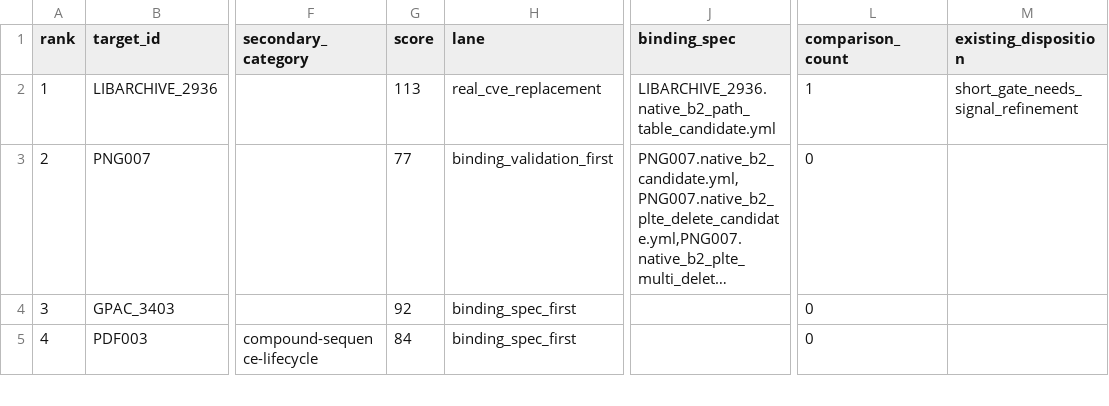
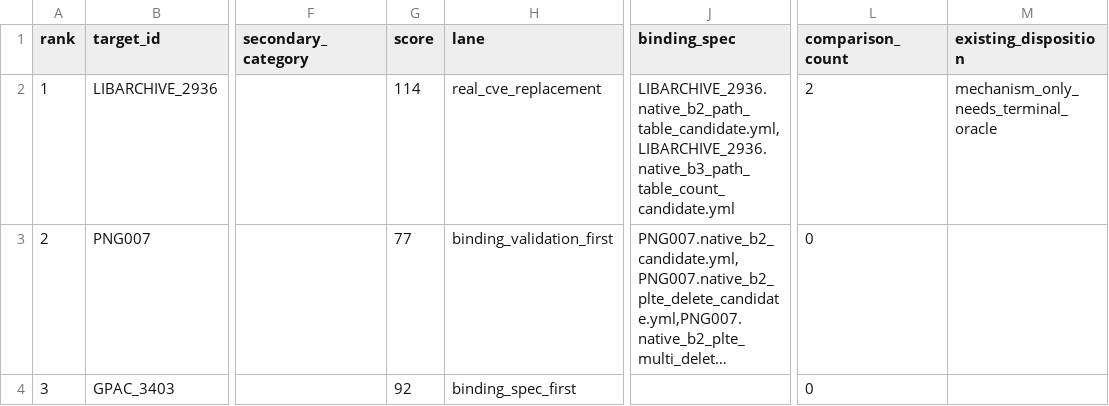
Before and after one commit to Ssh1y/FORMTRIG, a CSV file: artifacts/formtrig_native_readiness/hard_target_discovery_queue_20260616.csv, drawn as a sheet; only a part is shown, gaps mark what is left out; the shorter side is filled out with more unchanged rows; long unchanged cells end in …; the diff names each change by its address in the sheet, - before the commit and + after, or states it on an @@ line.

```diff
--- a/artifacts/formtrig_native_readiness/hard_target_discovery_queue_20260616.csv
+++ b/artifacts/formtrig_native_readiness/hard_target_discovery_queue_20260616.csv
-G2 (score): 113
+G2 (score): 114
-J2 (binding_spec): LIBARCHIVE_2936.native_b2_path_table_candidate.yml
+J2 (binding_spec): LIBARCHIVE_2936.native_b2_path_table_candidate.yml,LIBARCHIVE_2936.native_b3_path_table_count_candidate.yml
-L2 (comparison_count): 1
+L2 (comparison_count): 2
-M2 (existing_disposition): short_gate_needs_signal_refinement
+M2 (existing_disposition): mechanism_only_needs_terminal_oracle
```
Also changed, not shown: artifacts/formtrig_native_readiness/hard_target_package_triage_20260616.csv, artifacts/formtrig_native_readiness/hard_target_triage_20260616.csv, 24 other files.
